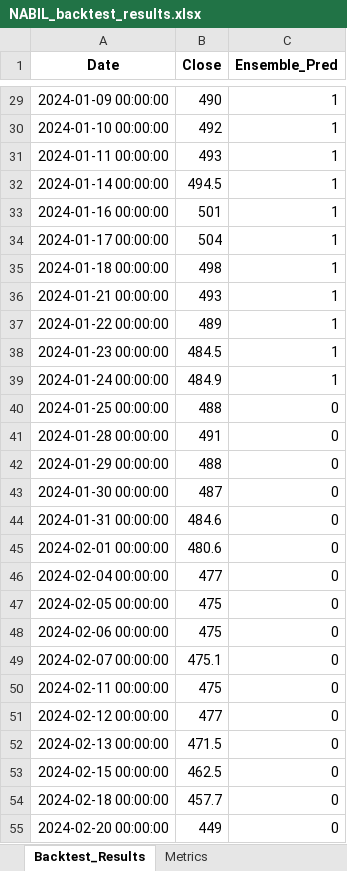
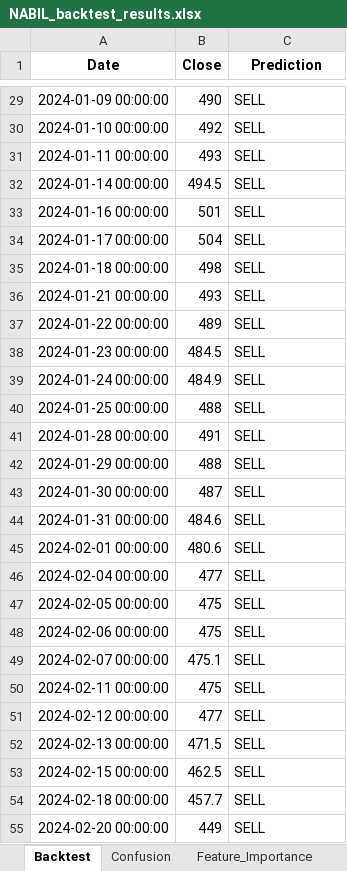
Before and after one commit to chydeepak7/stock_market_prediction, an Excel workbook: CATI/saved_states/NABIL_backtest_results.xlsx, sheet Backtest, drawn as a sheet; only a part is shown, gaps mark what is left out; values as stored, in another font and other column widths than the file's, no borders; the diff covers the shown part only; the diff names each change by its address in the sheet, - before the commit and + after, or states it on an @@ line.

Commit message:
backtest score error fixed

```diff
--- a/CATI/saved_states/NABIL_backtest_results.xlsx (sheet Backtest)
+++ b/CATI/saved_states/NABIL_backtest_results.xlsx (sheet Backtest)
-sheet tab: Backtest_Results
+sheet tab: Backtest
+sheet tab: Confusion
-C1: Ensemble_Pred
+C1: Prediction
-C29:C39 (Prediction): 1
+C29:C39 (Prediction): SELL
-C40:C55 (Prediction): 0
+C40:C55 (Prediction): SELL
```
Also changed, not shown: 436 edited cells elsewhere in this sheet, sheet Metrics, other sheet tabs, CATI/saved_states/NABIL_future_30_day_forecast.xlsx, 5 other files.
